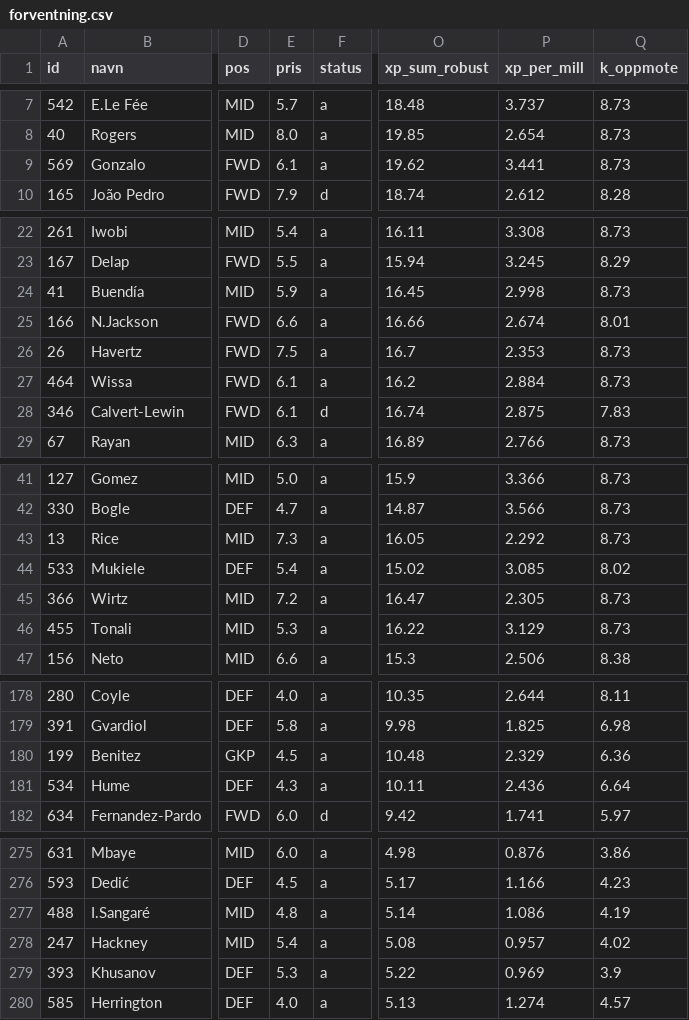
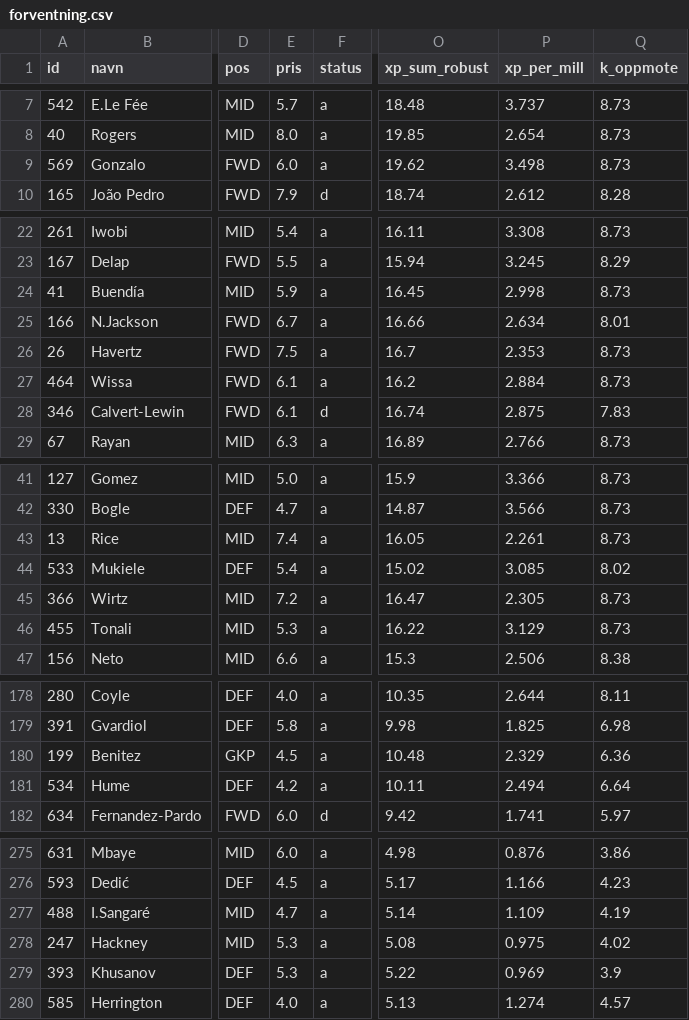
Before and after one commit to steinim/fpl2627, a CSV file: analyse/forventning.csv, drawn as a sheet; only a part is shown, gaps mark what is left out; the diff covers the shown part only; the diff names each change by its address in the sheet, - before the commit and + after, or states it on an @@ line.

```diff
--- a/analyse/forventning.csv
+++ b/analyse/forventning.csv
-E9 (pris): 6.1
+E9 (pris): 6.0
-P9 (xp_per_mill): 3.441
+P9 (xp_per_mill): 3.498
-E25 (pris): 6.6
+E25 (pris): 6.7
-P25 (xp_per_mill): 2.674
+P25 (xp_per_mill): 2.634
-E43 (pris): 7.3
+E43 (pris): 7.4
-P43 (xp_per_mill): 2.292
+P43 (xp_per_mill): 2.261
-E181 (pris): 4.3
+E181 (pris): 4.2
-P181 (xp_per_mill): 2.436
+P181 (xp_per_mill): 2.494
-E277 (pris): 4.8
+E277 (pris): 4.7
-P277 (xp_per_mill): 1.086
+P277 (xp_per_mill): 1.109
-E278 (pris): 5.4
+E278 (pris): 5.3
-P278 (xp_per_mill): 0.957
+P278 (xp_per_mill): 0.975
```
Also changed, not shown: 3 edited cells elsewhere in this file, 2 other files.
